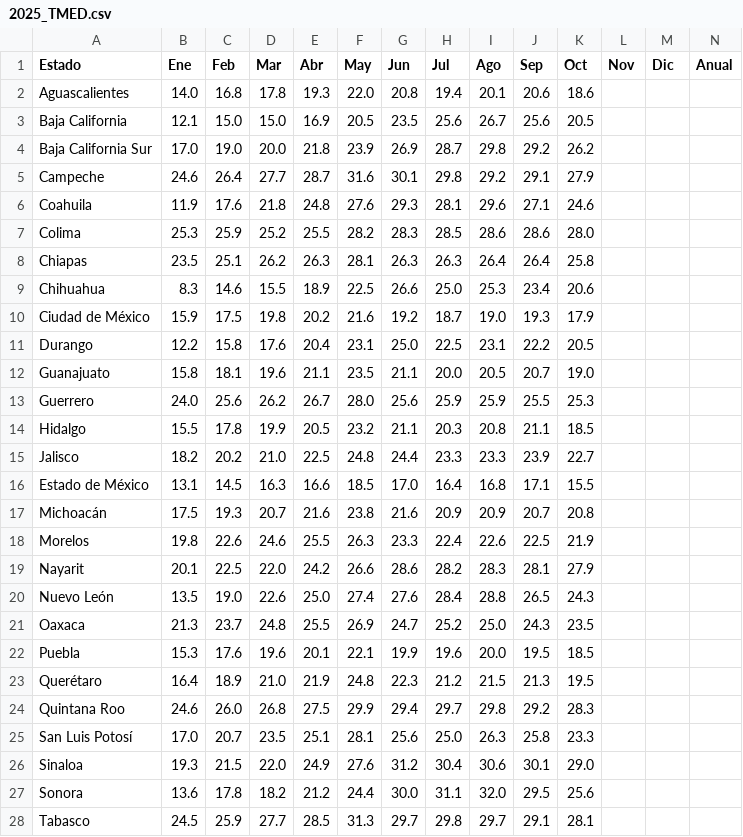
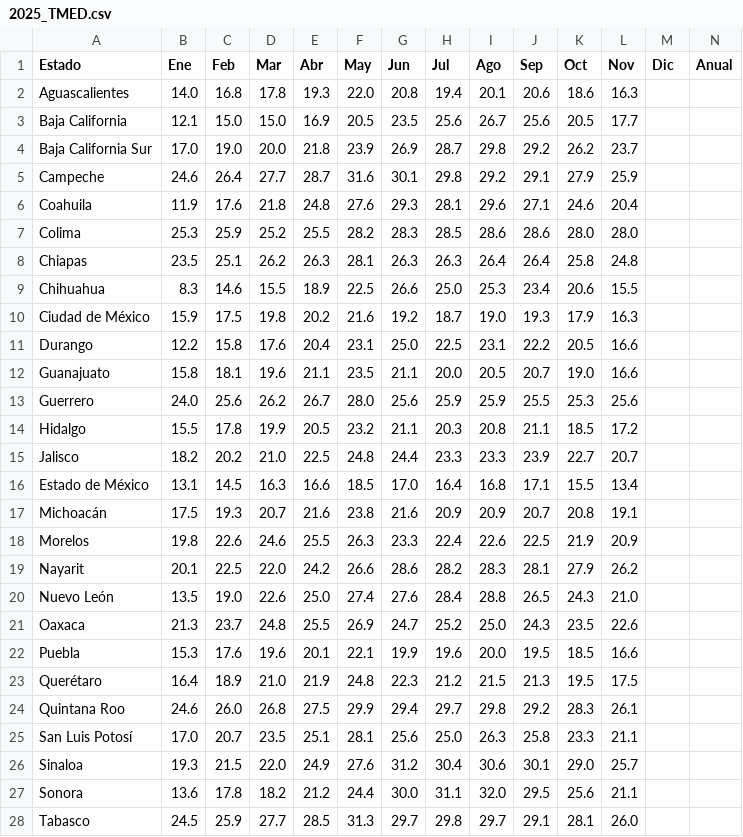
Before and after one commit to lapanquecita/climatologia, a CSV file: csv/2025_TMED.csv, drawn as a sheet; only a part is shown; the diff covers the shown part only.

```diff
--- a/csv/2025_TMED.csv
+++ b/csv/2025_TMED.csv
@@ -1,28 +1,28 @@
 Estado,Ene,Feb,Mar,Abr,May,Jun,Jul,Ago,Sep,Oct,Nov,Dic,Anual
-Aguascalientes,14.0,16.8,17.8,19.3,22.0,20.8,19.4,20.1,20.6,18.6,,,
-Baja California,12.1,15.0,15.0,16.9,20.5,23.5,25.6,26.7,25.6,20.5,,,
-Baja California Sur,17.0,19.0,20.0,21.8,23.9,26.9,28.7,29.8,29.2,26.2,,,
-Campeche,24.6,26.4,27.7,28.7,31.6,30.1,29.8,29.2,29.1,27.9,,,
-Coahuila,11.9,17.6,21.8,24.8,27.6,29.3,28.1,29.6,27.1,24.6,,,
-Colima,25.3,25.9,25.2,25.5,28.2,28.3,28.5,28.6,28.6,28.0,,,
-Chiapas,23.5,25.1,26.2,26.3,28.1,26.3,26.3,26.4,26.4,25.8,,,
-Chihuahua,8.3,14.6,15.5,18.9,22.5,26.6,25.0,25.3,23.4,20.6,,,
-Ciudad de México,15.9,17.5,19.8,20.2,21.6,19.2,18.7,19.0,19.3,17.9,,,
-Durango,12.2,15.8,17.6,20.4,23.1,25.0,22.5,23.1,22.2,20.5,,,
-Guanajuato,15.8,18.1,19.6,21.1,23.5,21.1,20.0,20.5,20.7,19.0,,,
-Guerrero,24.0,25.6,26.2,26.7,28.0,25.6,25.9,25.9,25.5,25.3,,,
-Hidalgo,15.5,17.8,19.9,20.5,23.2,21.1,20.3,20.8,21.1,18.5,,,
-Jalisco,18.2,20.2,21.0,22.5,24.8,24.4,23.3,23.3,23.9,22.7,,,
-Estado de México,13.1,14.5,16.3,16.6,18.5,17.0,16.4,16.8,17.1,15.5,,,
-Michoacán,17.5,19.3,20.7,21.6,23.8,21.6,20.9,20.9,20.7,20.8,,,
-Morelos,19.8,22.6,24.6,25.5,26.3,23.3,22.4,22.6,22.5,21.9,,,
-Nayarit,20.1,22.5,22.0,24.2,26.6,28.6,28.2,28.3,28.1,27.9,,,
-Nuevo León,13.5,19.0,22.6,25.0,27.4,27.6,28.4,28.8,26.5,24.3,,,
-Oaxaca,21.3,23.7,24.8,25.5,26.9,24.7,25.2,25.0,24.3,23.5,,,
-Puebla,15.3,17.6,19.6,20.1,22.1,19.9,19.6,20.0,19.5,18.5,,,
-Querétaro,16.4,18.9,21.0,21.9,24.8,22.3,21.2,21.5,21.3,19.5,,,
-Quintana Roo,24.6,26.0,26.8,27.5,29.9,29.4,29.7,29.8,29.2,28.3,,,
-San Luis Potosí,17.0,20.7,23.5,25.1,28.1,25.6,25.0,26.3,25.8,23.3,,,
-Sinaloa,19.3,21.5,22.0,24.9,27.6,31.2,30.4,30.6,30.1,29.0,,,
-Sonora,13.6,17.8,18.2,21.2,24.4,30.0,31.1,32.0,29.5,25.6,,,
-Tabasco,24.5,25.9,27.7,28.5,31.3,29.7,29.8,29.7,29.1,28.1,,,
+Aguascalientes,14.0,16.8,17.8,19.3,22.0,20.8,19.4,20.1,20.6,18.6,16.3,,
+Baja California,12.1,15.0,15.0,16.9,20.5,23.5,25.6,26.7,25.6,20.5,17.7,,
+Baja California Sur,17.0,19.0,20.0,21.8,23.9,26.9,28.7,29.8,29.2,26.2,23.7,,
+Campeche,24.6,26.4,27.7,28.7,31.6,30.1,29.8,29.2,29.1,27.9,25.9,,
+Coahuila,11.9,17.6,21.8,24.8,27.6,29.3,28.1,29.6,27.1,24.6,20.4,,
+Colima,25.3,25.9,25.2,25.5,28.2,28.3,28.5,28.6,28.6,28.0,28.0,,
+Chiapas,23.5,25.1,26.2,26.3,28.1,26.3,26.3,26.4,26.4,25.8,24.8,,
+Chihuahua,8.3,14.6,15.5,18.9,22.5,26.6,25.0,25.3,23.4,20.6,15.5,,
+Ciudad de México,15.9,17.5,19.8,20.2,21.6,19.2,18.7,19.0,19.3,17.9,16.3,,
+Durango,12.2,15.8,17.6,20.4,23.1,25.0,22.5,23.1,22.2,20.5,16.6,,
+Guanajuato,15.8,18.1,19.6,21.1,23.5,21.1,20.0,20.5,20.7,19.0,16.6,,
+Guerrero,24.0,25.6,26.2,26.7,28.0,25.6,25.9,25.9,25.5,25.3,25.6,,
+Hidalgo,15.5,17.8,19.9,20.5,23.2,21.1,20.3,20.8,21.1,18.5,17.2,,
+Jalisco,18.2,20.2,21.0,22.5,24.8,24.4,23.3,23.3,23.9,22.7,20.7,,
+Estado de México,13.1,14.5,16.3,16.6,18.5,17.0,16.4,16.8,17.1,15.5,13.4,,
+Michoacán,17.5,19.3,20.7,21.6,23.8,21.6,20.9,20.9,20.7,20.8,19.1,,
+Morelos,19.8,22.6,24.6,25.5,26.3,23.3,22.4,22.6,22.5,21.9,20.9,,
+Nayarit,20.1,22.5,22.0,24.2,26.6,28.6,28.2,28.3,28.1,27.9,26.2,,
+Nuevo León,13.5,19.0,22.6,25.0,27.4,27.6,28.4,28.8,26.5,24.3,21.0,,
+Oaxaca,21.3,23.7,24.8,25.5,26.9,24.7,25.2,25.0,24.3,23.5,22.6,,
+Puebla,15.3,17.6,19.6,20.1,22.1,19.9,19.6,20.0,19.5,18.5,16.6,,
+Querétaro,16.4,18.9,21.0,21.9,24.8,22.3,21.2,21.5,21.3,19.5,17.5,,
+Quintana Roo,24.6,26.0,26.8,27.5,29.9,29.4,29.7,29.8,29.2,28.3,26.1,,
+San Luis Potosí,17.0,20.7,23.5,25.1,28.1,25.6,25.0,26.3,25.8,23.3,21.1,,
+Sinaloa,19.3,21.5,22.0,24.9,27.6,31.2,30.4,30.6,30.1,29.0,25.7,,
+Sonora,13.6,17.8,18.2,21.2,24.4,30.0,31.1,32.0,29.5,25.6,21.1,,
+Tabasco,24.5,25.9,27.7,28.5,31.3,29.7,29.8,29.7,29.1,28.1,26.0,,
```
Also changed, not shown: 6 edited cells elsewhere in this file, csv/2025_PREC.csv, csv/2025_TMAX.csv, 12 other files.
